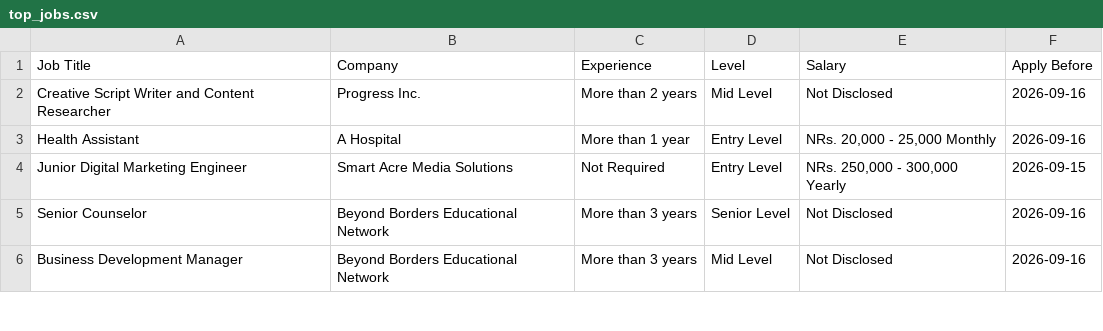
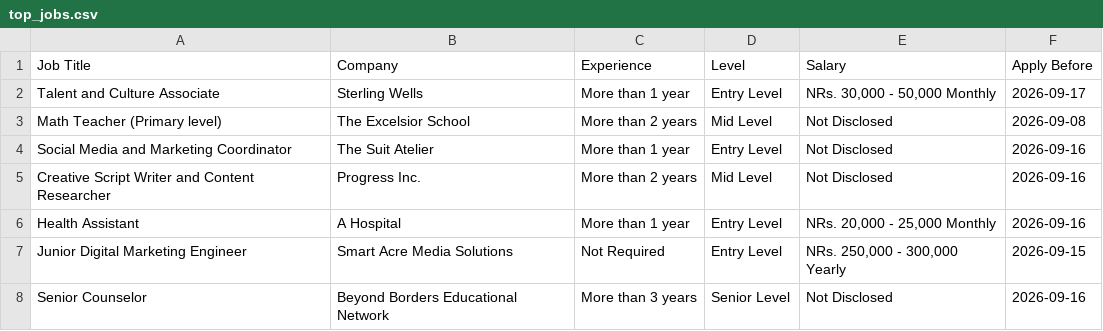
Before and after one commit to ashira-maharjan/jobportal-scraper, a CSV file: data_file/top_jobs.csv, drawn as a sheet; only a part is shown; the shorter side is filled out with more unchanged rows.

```diff
--- a/data_file/top_jobs.csv
+++ b/data_file/top_jobs.csv
@@ -1,2 +1,5 @@
 Job Title,Company,Experience,Level,Salary,Apply Before
+Talent and Culture Associate,Sterling Wells,More than 1 year,Entry Level,"NRs. 30,000 - 50,000 Monthly",2026-09-17
+Math Teacher (Primary level),The Excelsior School,More than 2 years,Mid Level,Not Disclosed,2026-09-08
+Social Media and Marketing Coordinator,The Suit Atelier,More than 1 year,Entry Level,Not Disclosed,2026-09-16
 Creative Script Writer and Content Researcher,Progress Inc.,More than 2 years,Mid Level,Not Disclosed,2026-09-16
```
Also changed, not shown: data_file/by_deadline.csv.
